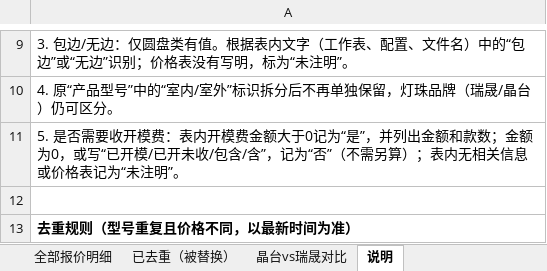
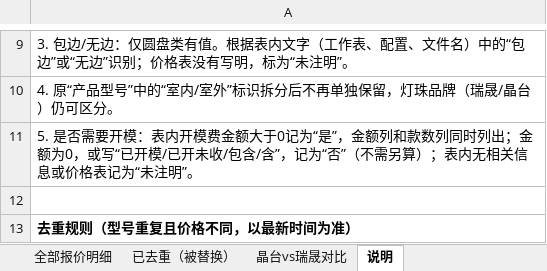
Before and after one commit to Anniehwxia/my-first-project, an Excel workbook: 报价清单.xlsx, sheet 说明, drawn as a sheet; only a part is shown, gaps mark what is left out; values as stored, in another font and other column widths than the file's, no borders; the diff names each change by its address in the sheet, - before the commit and + after, or states it on an @@ line.

```diff
--- a/报价清单.xlsx (sheet 说明)
+++ b/报价清单.xlsx (sheet 说明)
-A11: …是否需要收开模费：表内开模费金额大于0记为“是”，并列出金额和款数；金额为…
+A11: …是否需要开模：表内开模费金额大于0记为“是”，金额列和款数列同时列出；金额为…
```
Also changed, not shown: sheet 晶台vs瑞晟对比, sheet 已去重（被替换）, sheet 全部报价明细.
